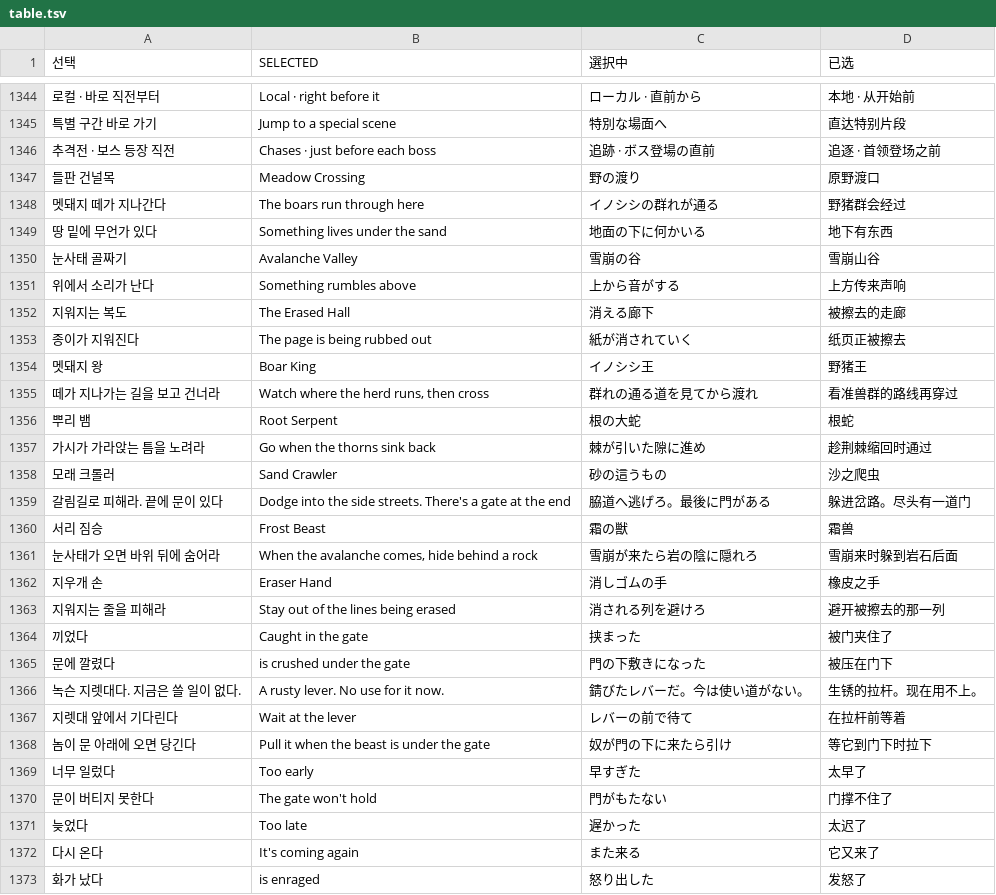
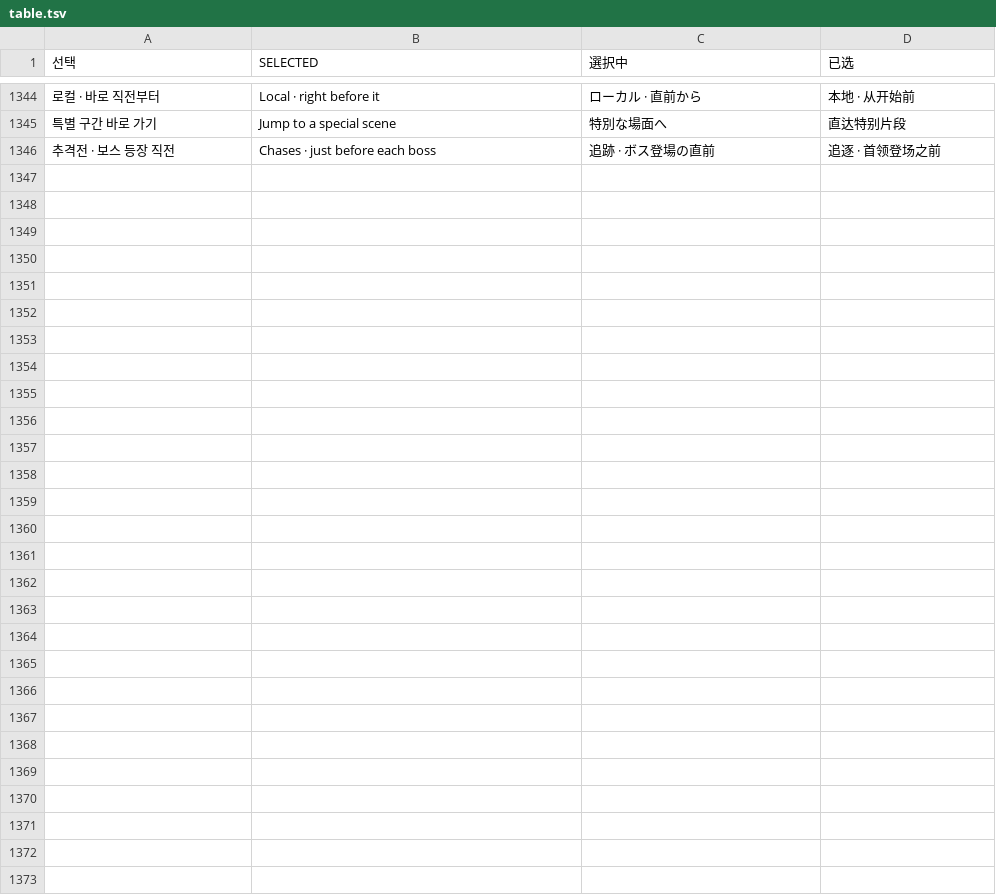
Before and after one commit to Luff1004/cataklem, a TSV file: tools/tr/table.tsv, drawn as a sheet; only a part is shown, gaps mark what is left out; the diff names each change by its address in the sheet, - before the commit and + after, or states it on an @@ line.

Commit message:
Revert "Story: five chases, one per land (boar king, root serpent, sand crawler, frost beast, eraser hand), each ending in a gate trap"
This reverts commit 2604dd9033d1b7f1eaae2748be33d80886ca8e6d.

```diff
--- a/tools/tr/table.tsv
+++ b/tools/tr/table.tsv
-row 1347: 들판 건널목 | Meadow Crossing | 野の渡り | 原野渡口
-row 1348: 멧돼지 떼가 지나간다 | The boars run through here | イノシシの群れが通る | 野猪群会经过
-row 1349: 땅 밑에 무언가 있다 | Something lives under the sand | 地面の下に何かいる | 地下有东西
-row 1350: 눈사태 골짜기 | Avalanche Valley | 雪崩の谷 | 雪崩山谷
-row 1351: 위에서 소리가 난다 | Something rumbles above | 上から音がする | 上方传来声响
-row 1352: 지워지는 복도 | The Erased Hall | 消える廊下 | 被擦去的走廊
-row 1353: 종이가 지워진다 | The page is being rubbed out | 紙が消されていく | 纸页正被擦去
-row 1354: 멧돼지 왕 | Boar King | イノシシ王 | 野猪王
-row 1355: 떼가 지나가는 길을 보고 건너라 | Watch where the herd runs, then cross | 群れの通る道を見てから渡れ | 看准兽群的路线再穿过
-row 1356: 뿌리 뱀 | Root Serpent | 根の大蛇 | 根蛇
-row 1357: 가시가 가라앉는 틈을 노려라 | Go when the thorns sink back | 棘が引いた隙に進め | 趁荆棘缩回时通过
-row 1358: 모래 크롤러 | Sand Crawler | 砂の這うもの | 沙之爬虫
-row 1359: 갈림길로 피해라. 끝에 문이 있다 | Dodge into the side streets. There's a gate at the end | 脇道へ逃げろ。最後に門がある | 躲进岔路。尽头有一道门
-row 1360: 서리 짐승 | Frost Beast | 霜の獣 | 霜兽
-row 1361: 눈사태가 오면 바위 뒤에 숨어라 | When the avalanche comes, hide behind a rock | 雪崩が来たら岩の陰に隠れろ | 雪崩来时躲到岩石后面
-row 1362: 지우개 손 | Eraser Hand | 消しゴムの手 | 橡皮之手
-row 1363: 지워지는 줄을 피해라 | Stay out of the lines being erased | 消される列を避けろ | 避开被擦去的那一列
-row 1364: 끼었다 | Caught in the gate | 挟まった | 被门夹住了
-row 1365: 문에 깔렸다 | is crushed under the gate | 門の下敷きになった | 被压在门下
-row 1366: 녹슨 지렛대다. 지금은 쓸 일이 없다. | A rusty lever. No use for it now. | 錆びたレバーだ。今は使い道がない。 | 生锈的拉杆。现在用不上。
-row 1367: 지렛대 앞에서 기다린다 | Wait at the lever | レバーの前で待て | 在拉杆前等着
-row 1368: 놈이 문 아래에 오면 당긴다 | Pull it when the beast is under the gate | 奴が門の下に来たら引け | 等它到门下时拉下
-row 1369: 너무 일렀다 | Too early | 早すぎた | 太早了
-row 1370: 문이 버티지 못한다 | The gate won't hold | 門がもたない | 门撑不住了
-row 1371: 늦었다 | Too late | 遅かった | 太迟了
-row 1372: 다시 온다 | It's coming again | また来る | 它又来了
-row 1373: 화가 났다 | is enraged | 怒り出した | 发怒了
```
Also changed, not shown: 9 other files.
